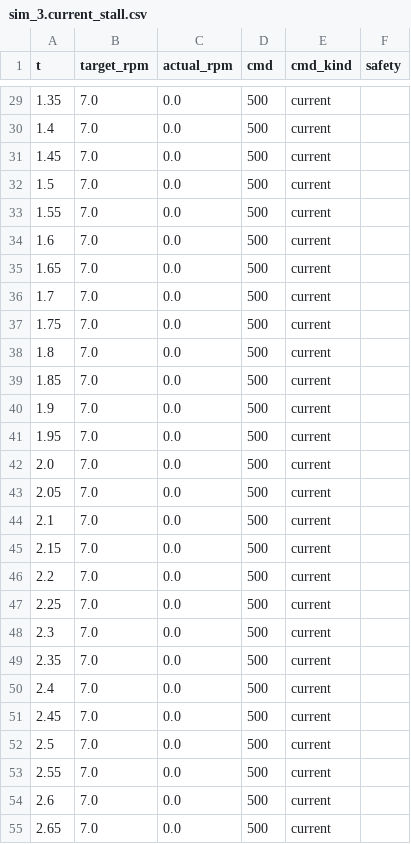
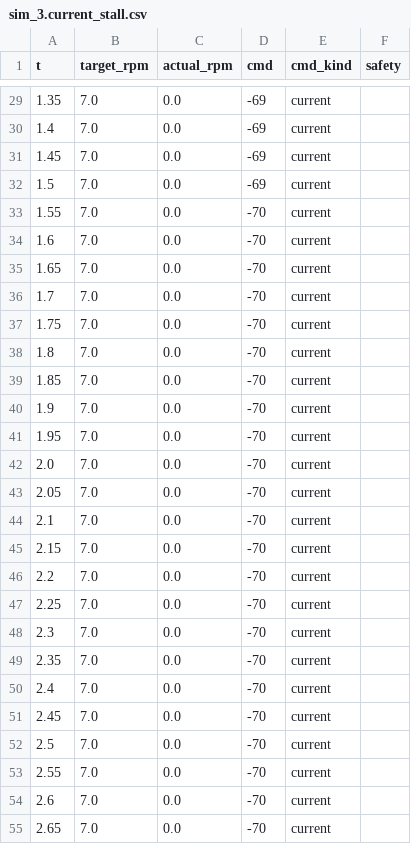
Before and after one commit to guqiqa/clearRob, a CSV file: cleaning_robot_ws/sim/sim_3.current_stall.csv, drawn as a sheet; only a part is shown, gaps mark what is left out; the diff covers the shown part only.

```diff
--- a/cleaning_robot_ws/sim/sim_3.current_stall.csv
+++ b/cleaning_robot_ws/sim/sim_3.current_stall.csv
@@ -29,27 +29,27 @@ t,target_rpm,actual_rpm,cmd,cmd_kind,safety
-1.35,7.0,0.0,500,current,
-1.4,7.0,0.0,500,current,
-1.45,7.0,0.0,500,current,
-1.5,7.0,0.0,500,current,
-1.55,7.0,0.0,500,current,
-1.6,7.0,0.0,500,current,
-1.65,7.0,0.0,500,current,
-1.7,7.0,0.0,500,current,
-1.75,7.0,0.0,500,current,
-1.8,7.0,0.0,500,current,
-1.85,7.0,0.0,500,current,
-1.9,7.0,0.0,500,current,
-1.95,7.0,0.0,500,current,
-2.0,7.0,0.0,500,current,
-2.05,7.0,0.0,500,current,
-2.1,7.0,0.0,500,current,
-2.15,7.0,0.0,500,current,
-2.2,7.0,0.0,500,current,
-2.25,7.0,0.0,500,current,
-2.3,7.0,0.0,500,current,
-2.35,7.0,0.0,500,current,
-2.4,7.0,0.0,500,current,
-2.45,7.0,0.0,500,current,
-2.5,7.0,0.0,500,current,
-2.55,7.0,0.0,500,current,
-2.6,7.0,0.0,500,current,
-2.65,7.0,0.0,500,current,
+1.35,7.0,0.0,-69,current,
+1.4,7.0,0.0,-69,current,
+1.45,7.0,0.0,-69,current,
+1.5,7.0,0.0,-69,current,
+1.55,7.0,0.0,-70,current,
+1.6,7.0,0.0,-70,current,
+1.65,7.0,0.0,-70,current,
+1.7,7.0,0.0,-70,current,
+1.75,7.0,0.0,-70,current,
+1.8,7.0,0.0,-70,current,
+1.85,7.0,0.0,-70,current,
+1.9,7.0,0.0,-70,current,
+1.95,7.0,0.0,-70,current,
+2.0,7.0,0.0,-70,current,
+2.05,7.0,0.0,-70,current,
+2.1,7.0,0.0,-70,current,
+2.15,7.0,0.0,-70,current,
+2.2,7.0,0.0,-70,current,
+2.25,7.0,0.0,-70,current,
+2.3,7.0,0.0,-70,current,
+2.35,7.0,0.0,-70,current,
+2.4,7.0,0.0,-70,current,
+2.45,7.0,0.0,-70,current,
+2.5,7.0,0.0,-70,current,
+2.55,7.0,0.0,-70,current,
+2.6,7.0,0.0,-70,current,
+2.65,7.0,0.0,-70,current,
```
Also changed, not shown: 113 edited cells elsewhere in this file, cleaning_robot_ws/sim/sim_1.speed_step.csv, cleaning_robot_ws/sim/sim_2.current_step.csv, 7 other files.
